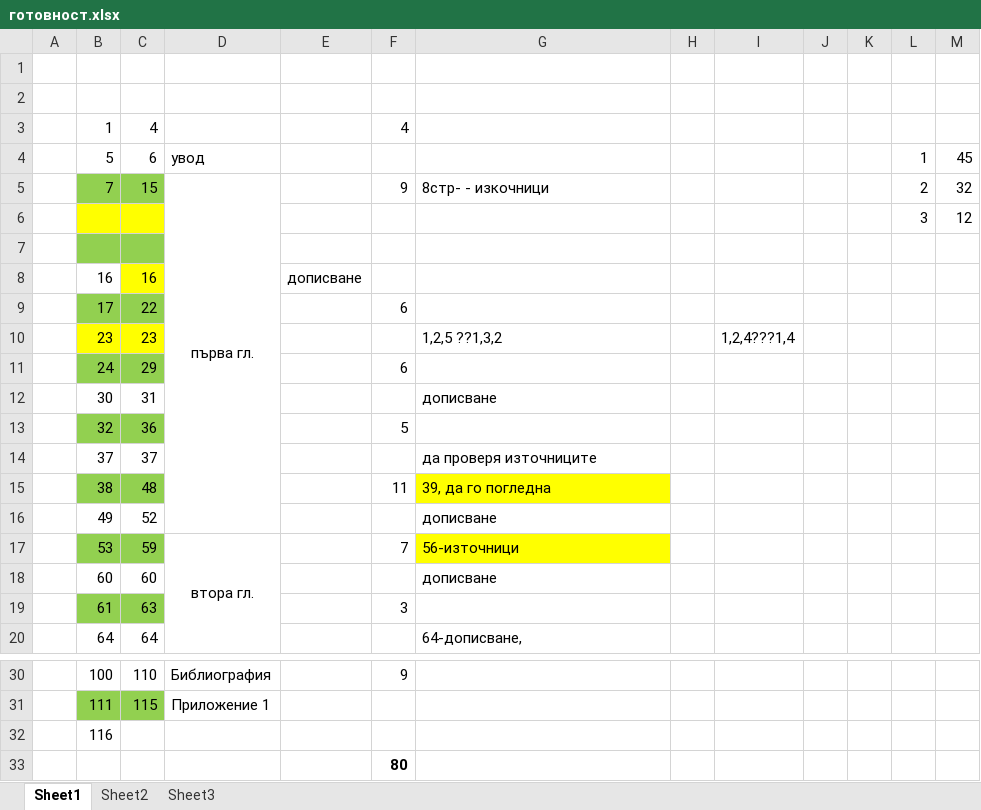
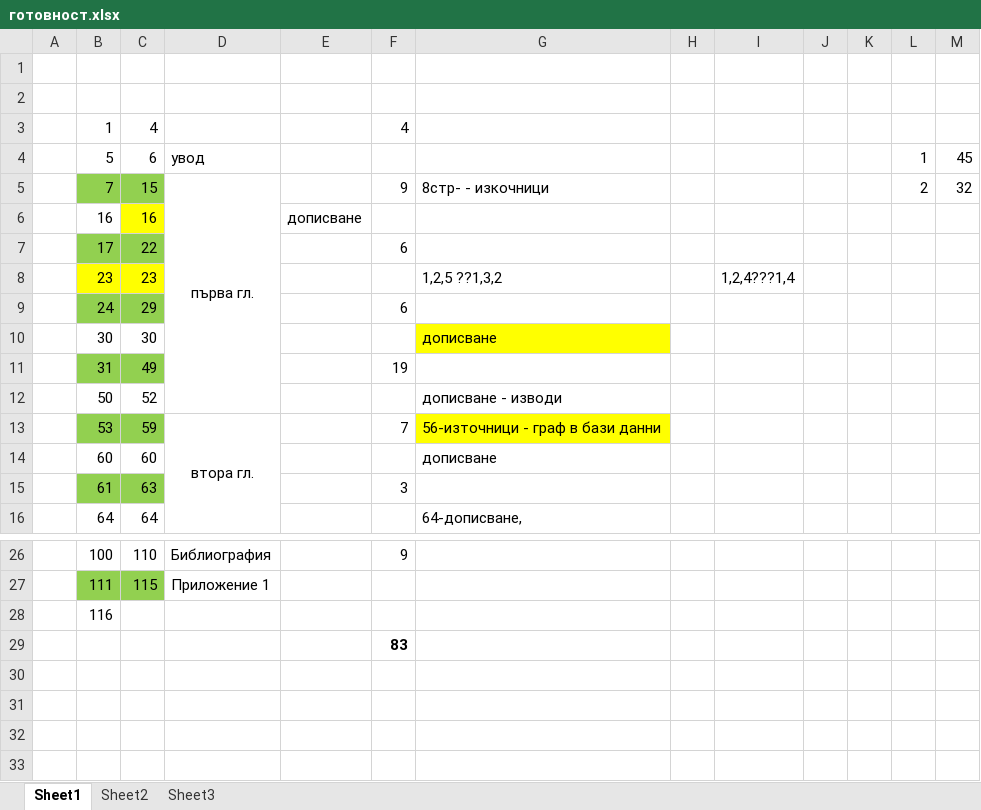
Before and after one commit to vjotov/versia, an Excel workbook: doc/готовност.xlsx, sheet Sheet1, drawn as a sheet; only a part is shown, gaps mark what is left out; values as stored, in another font and other column widths than the file's, no borders; removed rows and columns are numbered as before the commit, all else as after; the diff names each change by its address in the sheet, - before the commit and + after, or states it on an @@ line.

```diff
--- a/doc/готовност.xlsx (sheet Sheet1)
+++ b/doc/готовност.xlsx (sheet Sheet1)
-row 6:  |  |  |  |  |  |  |  |  |  |  | 3 | 12
-row 7: (empty)
-C10: 31
+C10: 30
-G10 fill: none
+G10 fill: #FFFF00
-row 13:  | 32 | 36 |  |  | 5
-row 14:  | 37 | 37 |  |  |  | да проверя източниците
-row 15:  | 38 | 48 |  |  | 11 | 39, да го погледна
-row 16:  | 49 | 52 |  |  |  | дописване
+row 11:  | 31 | 49 |  |  | 19
+row 12:  | 50 | 52 |  |  |  | дописване - изводи
-G13: 56-източници
+G13: 56-източници - граф в бази данни
-F29: 80
+F29: 83
```
Also changed, not shown: formulas that keep their value, 2 other files.
